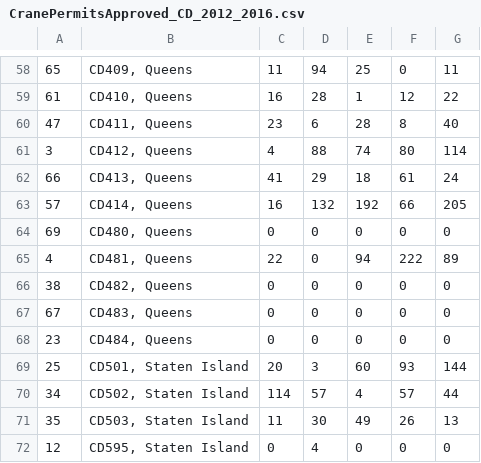
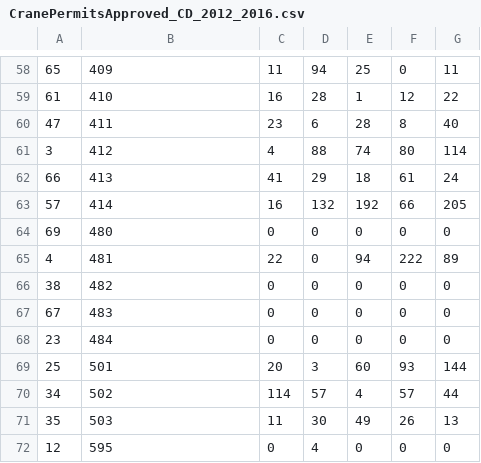
Before and after one commit to NYCDOB/D3_Cranes, a CSV file: data/CranePermitsApproved_CD_2012_2016.csv, drawn as a sheet; only a part is shown, gaps mark what is left out; the diff covers the shown part only; the diff names each change by its address in the sheet, - before the commit and + after, or states it on an @@ line.

```diff
--- a/data/CranePermitsApproved_CD_2012_2016.csv
+++ b/data/CranePermitsApproved_CD_2012_2016.csv
-B58: CD409, Queens
+B58: 409
-B59: CD410, Queens
+B59: 410
-B60: CD411, Queens
+B60: 411
-B61: CD412, Queens
+B61: 412
-B62: CD413, Queens
+B62: 413
-B63: CD414, Queens
+B63: 414
-B64: CD480, Queens
+B64: 480
-B65: CD481, Queens
+B65: 481
-B66: CD482, Queens
+B66: 482
-B67: CD483, Queens
+B67: 483
-B68: CD484, Queens
+B68: 484
-B69: CD501, Staten Island
+B69: 501
-B70: CD502, Staten Island
+B70: 502
-B71: CD503, Staten Island
+B71: 503
-B72: CD595, Staten Island
+B72: 595
```
Also changed, not shown: 56 edited cells elsewhere in this file.
